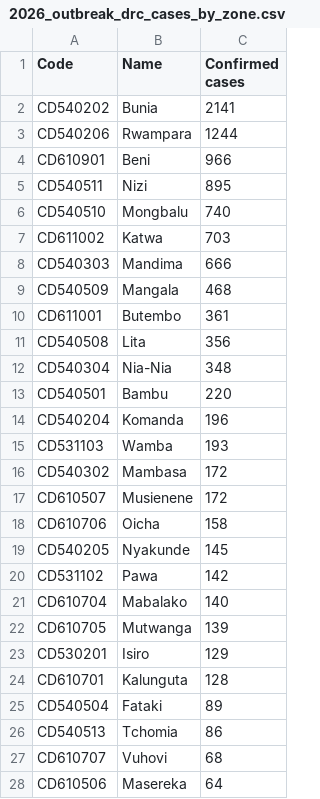
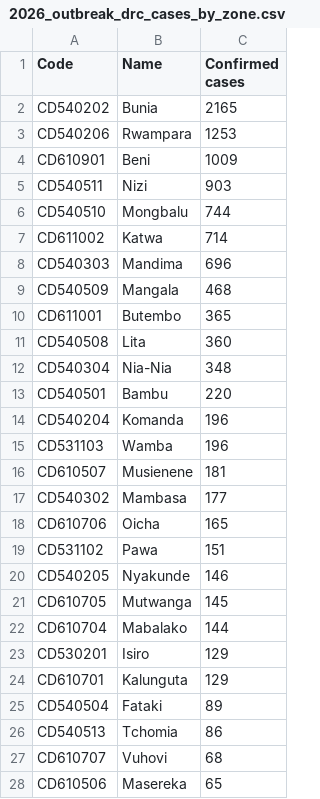
Before and after one commit to ONEcampaign/ebola-2026-outbreak, a CSV file: data/output/2026_outbreak_drc_cases_by_zone.csv, drawn as a sheet; only a part is shown; the diff covers the shown part only.

```diff
--- a/data/output/2026_outbreak_drc_cases_by_zone.csv
+++ b/data/output/2026_outbreak_drc_cases_by_zone.csv
@@ -1,12 +1,12 @@
 Code,Name,Confirmed cases
-CD540202,Bunia,2141
-CD540206,Rwampara,1244
-CD610901,Beni,966
-CD540511,Nizi,895
-CD540510,Mongbalu,740
-CD611002,Katwa,703
-CD540303,Mandima,666
+CD540202,Bunia,2165
+CD540206,Rwampara,1253
+CD610901,Beni,1009
+CD540511,Nizi,903
+CD540510,Mongbalu,744
+CD611002,Katwa,714
+CD540303,Mandima,696
 CD540509,Mangala,468
-CD611001,Butembo,361
-CD540508,Lita,356
+CD611001,Butembo,365
+CD540508,Lita,360
 CD540304,Nia-Nia,348
@@ -14,12 +14,12 @@ CD540501,Bambu,220
 CD540204,Komanda,196
-CD531103,Wamba,193
-CD540302,Mambasa,172
-CD610507,Musienene,172
-CD610706,Oicha,158
-CD540205,Nyakunde,145
-CD531102,Pawa,142
-CD610704,Mabalako,140
-CD610705,Mutwanga,139
+CD531103,Wamba,196
+CD610507,Musienene,181
+CD540302,Mambasa,177
+CD610706,Oicha,165
+CD531102,Pawa,151
+CD540205,Nyakunde,146
+CD610705,Mutwanga,145
+CD610704,Mabalako,144
 CD530201,Isiro,129
-CD610701,Kalunguta,128
+CD610701,Kalunguta,129
 CD540504,Fataki,89
@@ -27,2 +27,2 @@ CD540513,Tchomia,86
 CD610707,Vuhovi,68
-CD610506,Masereka,64
+CD610506,Masereka,65
```
Also changed, not shown: 1 added row, 1 removed row and 3 edited cells elsewhere in this file, data/output/2026_outbreak_country_summary.csv, data/output/2026_outbreak_drc_cases_by_province.csv, 2 other files.
